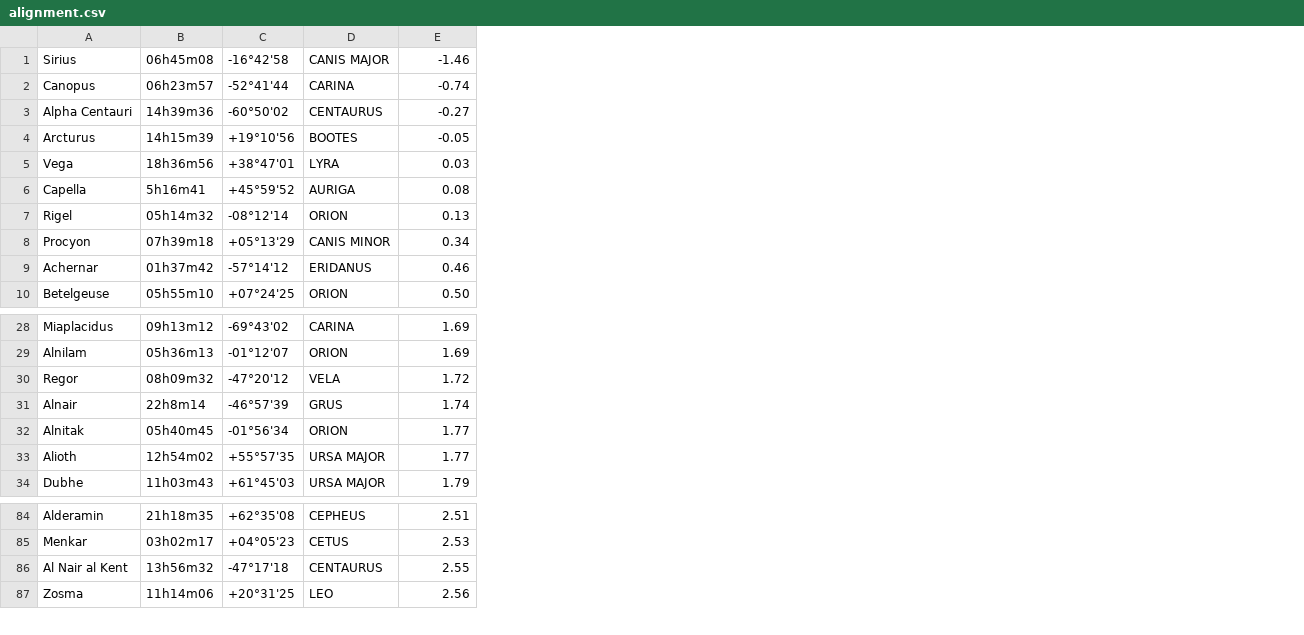
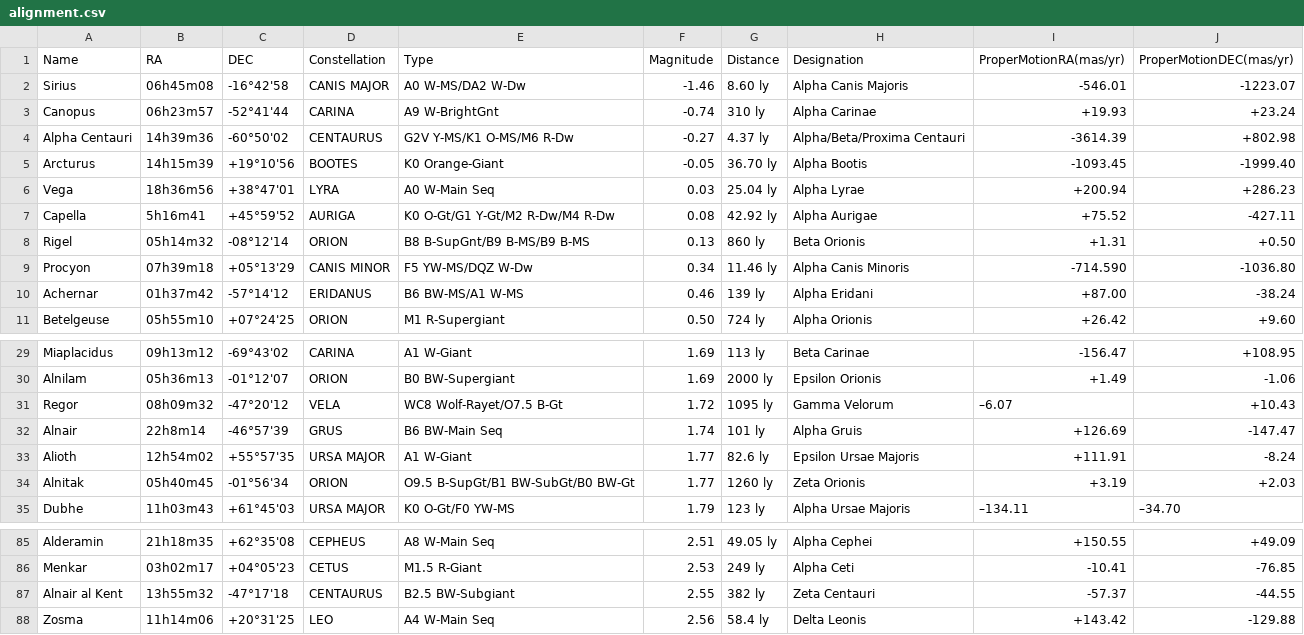
Before and after one commit to Phobos2350/DobDSC, a CSV file: data/alignment.csv, drawn as a sheet; only a part is shown, gaps mark what is left out; addresses are those after the commit; the diff names each change by its address in the sheet, - before the commit and + after, or states it on an @@ line.

Commit message:
Update data files, more info into alignment stars, proper motion

```diff
--- a/data/alignment.csv
+++ b/data/alignment.csv
+column E, rows 2-11: A0 W-MS/DA2 W-Dw | A9 W-BrightGnt | G2V Y-MS/K1 O-MS/M6 R-Dw | K0 Orange-Giant | A0 W-Main Seq | K0 O-Gt/G1 Y-Gt/M2 R-Dw/M4 R-Dw | B8 B-SupGnt/B9 B-MS/B9 B-MS | F5 YW-MS/DQZ W-Dw | B6 BW-MS/A1 W-MS | M1 R-Supergiant; rows 29-32: A1 W-Giant | B0 BW-Supergiant | WC8 Wolf-Rayet/O7.5 B-Gt | B6 BW-Main Seq; rows 34-35: O9.5 B-SupGt/B1 BW-SubGt/B0 BW-Gt | K0 O-Gt/F0 YW-MS; rows 85-88: A8 W-Main Seq | M1.5 R-Giant | B2.5 BW-Subgiant | A4 W-Main Seq
+column G, rows 2-11: 8.60 ly | 310 ly | 4.37 ly | 36.70 ly | 25.04 ly | 42.92 ly | 860 ly | 11.46 ly | 139 ly | 724 ly; rows 29-32: 113 ly | 2000 ly | 1095 ly | 101 ly; rows 34-35: 1260 ly | 123 ly; rows 85-88: 49.05 ly | 249 ly | 382 ly | 58.4 ly
+column H, rows 2-11: Alpha Canis Majoris | Alpha Carinae | Alpha/Beta/Proxima Centauri | Alpha Bootis | Alpha Lyrae | Alpha Aurigae | Beta Orionis | Alpha Canis Minoris | Alpha Eridani | Alpha Orionis; rows 29-32: Beta Carinae | Epsilon Orionis | Gamma Velorum | Alpha Gruis; rows 34-35: Zeta Orionis | Alpha Ursae Majoris; rows 85-88: Alpha Cephei | Alpha Ceti | Zeta Centauri | Delta Leonis
+column I, rows 2-11: -546.01 | +19.93 | -3614.39 | -1093.45 | +200.94 | +75.52 | +1.31 | -714.590 | +87.00 | +26.42; rows 29-32: -156.47 | +1.49 | –6.07 | +126.69; rows 34-35: +3.19 | –134.11; rows 85-88: +150.55 | -10.41 | -57.37 | +143.42
+column J, rows 2-11: -1223.07 | +23.24 | +802.98 | -1999.40 | +286.23 | -427.11 | +0.50 | -1036.80 | -38.24 | +9.60; rows 29-32: +108.95 | -1.06 | +10.43 | -147.47; rows 34-35: +2.03 | –34.70; rows 85-88: +49.09 | -76.85 | -44.55 | -129.88
+row 1: Name | RA | DEC | Constellation | Type | Magnitude | Distance | Designation | ProperMotionRA(mas/yr) | ProperMotionDEC(mas/yr)
-A87: Al Nair al Kent
+A87: Alnair al Kent
-B87: 13h56m32
+B87: 13h55m32
```
Also changed, not shown: data/caldwell.csv, data/messier.csv, 2 other files.
